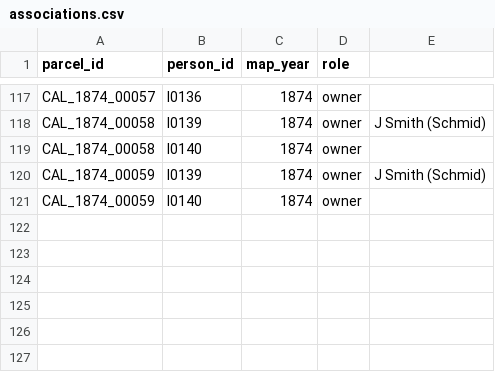
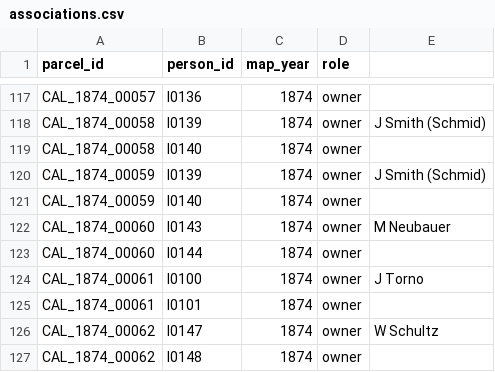
Before and after one commit to boonebgorges/caledonia-1874, a CSV file: data/associations.csv, drawn as a sheet; only a part is shown, gaps mark what is left out; the diff names each change by its address in the sheet, - before the commit and + after, or states it on an @@ line.

Commit message:
Data updates.

```diff
--- a/data/associations.csv
+++ b/data/associations.csv
+row 122: CAL_1874_00060 | I0143 | 1874 | owner | M Neubauer
+row 123: CAL_1874_00060 | I0144 | 1874 | owner
+row 124: CAL_1874_00061 | I0100 | 1874 | owner | J Torno
+row 125: CAL_1874_00061 | I0101 | 1874 | owner
+row 126: CAL_1874_00062 | I0147 | 1874 | owner | W Schultz
+row 127: CAL_1874_00062 | I0148 | 1874 | owner
```
Also changed, not shown: 3 other files.
